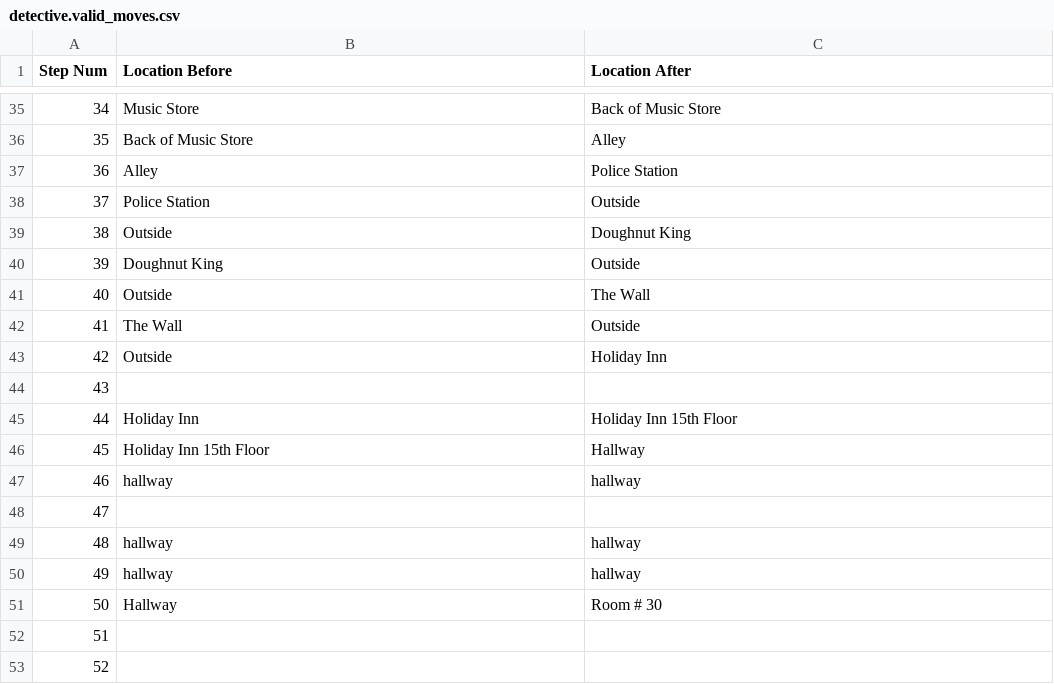
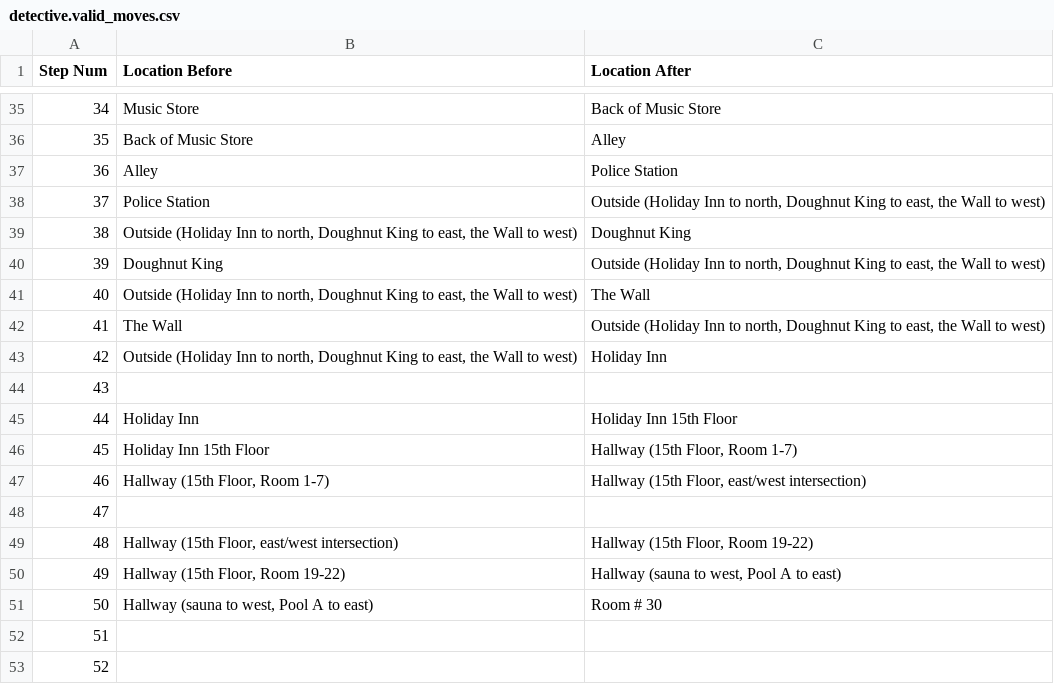
Before and after one commit to Oaklight/mango, a CSV file: data/maps/detective/detective.valid_moves.csv, drawn as a sheet; only a part is shown, gaps mark what is left out; the diff covers the shown part only.

```diff
--- a/data/maps/detective/detective.valid_moves.csv
+++ b/data/maps/detective/detective.valid_moves.csv
@@ -37,11 +37,11 @@ Step Num,Location Before,Location After
 36,Alley,Police Station
-37,Police Station,Outside
-38,Outside,Doughnut King
-39,Doughnut King,Outside
-40,Outside,The Wall
-41,The Wall,Outside
-42,Outside,Holiday Inn
+37,Police Station,"Outside (Holiday Inn to north, Doughnut King to east, the Wall to west)"
+38,"Outside (Holiday Inn to north, Doughnut King to east, the Wall to west)",Doughnut King
+39,Doughnut King,"Outside (Holiday Inn to north, Doughnut King to east, the Wall to west)"
+40,"Outside (Holiday Inn to north, Doughnut King to east, the Wall to west)",The Wall
+41,The Wall,"Outside (Holiday Inn to north, Doughnut King to east, the Wall to west)"
+42,"Outside (Holiday Inn to north, Doughnut King to east, the Wall to west)",Holiday Inn
 43,,
 44,Holiday Inn,Holiday Inn 15th Floor
-45,Holiday Inn 15th Floor,Hallway
-46,hallway,hallway
+45,Holiday Inn 15th Floor,"Hallway (15th Floor, Room 1-7)"
+46,"Hallway (15th Floor, Room 1-7)","Hallway (15th Floor, east/west intersection)"
@@ -49,4 +49,4 @@ Step Num,Location Before,Location After
-48,hallway,hallway
-49,hallway,hallway
-50,Hallway,Room # 30
+48,"Hallway (15th Floor, east/west intersection)","Hallway (15th Floor, Room 19-22)"
+49,"Hallway (15th Floor, Room 19-22)","Hallway (sauna to west, Pool A to east)"
+50,"Hallway (sauna to west, Pool A to east)",Room # 30
 51,,
```
Also changed, not shown: 32 edited cells elsewhere in this file, data/release_status.csv, 10 other files.
